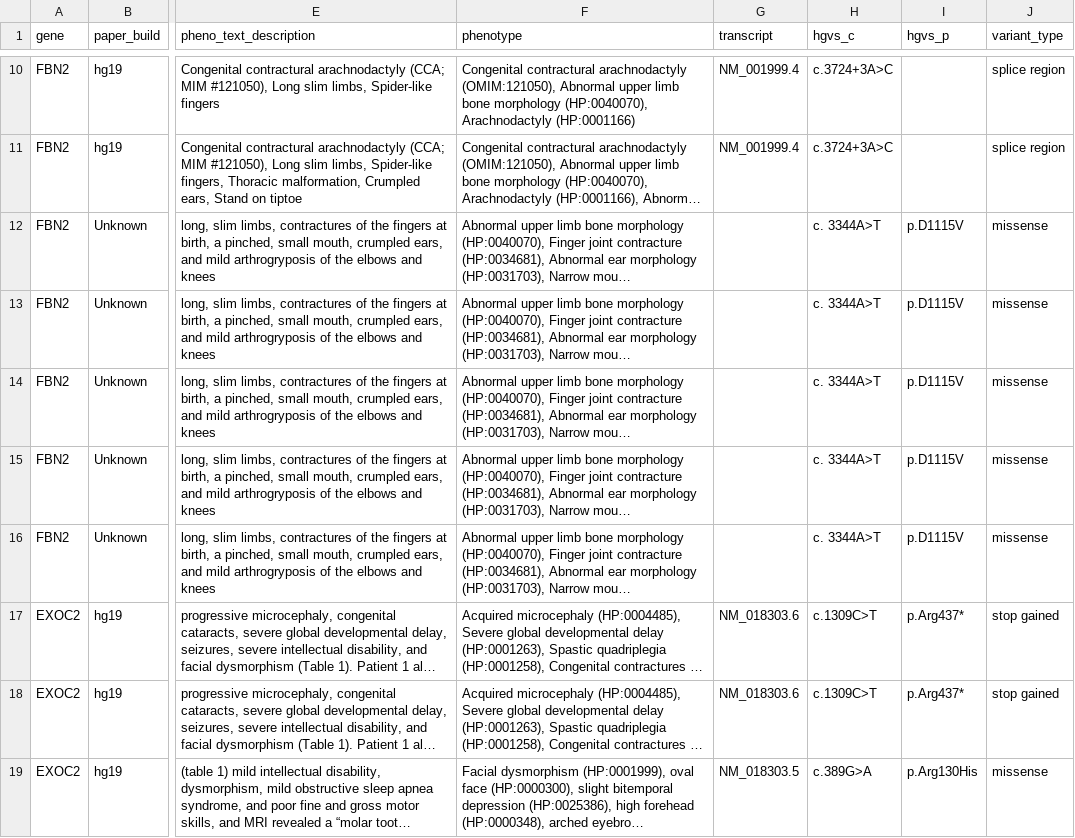
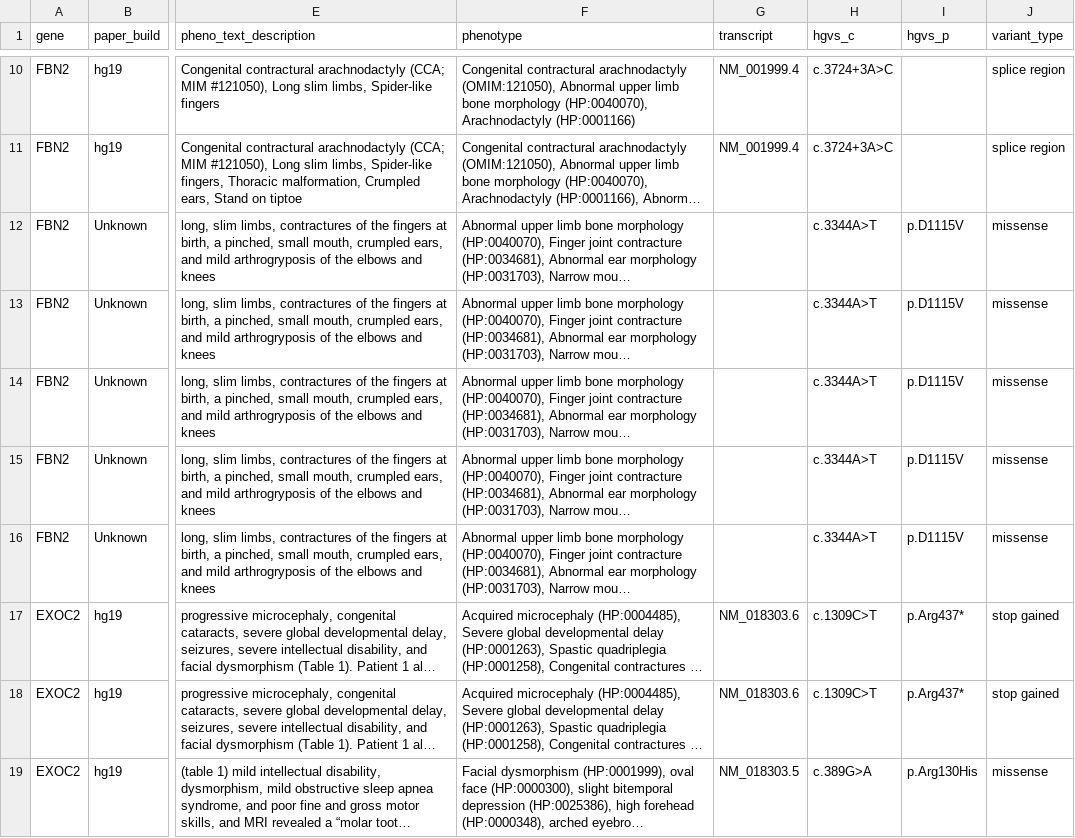
Before and after one commit to microsoft/healthfutures-evagg, a TSV file: data/v1/evidence_train_v1.tsv, drawn as a sheet; only a part is shown, gaps mark what is left out; long unchanged cells end in …; the diff names each change by its address in the sheet, - before the commit and + after, or states it on an @@ line.

Commit message:
extraneous space in truth set

```diff
--- a/data/v1/evidence_train_v1.tsv
+++ b/data/v1/evidence_train_v1.tsv
-H12:H16 (hgvs_c): c. 3344A>T
+H12:H16 (hgvs_c): c.3344A>T
```
